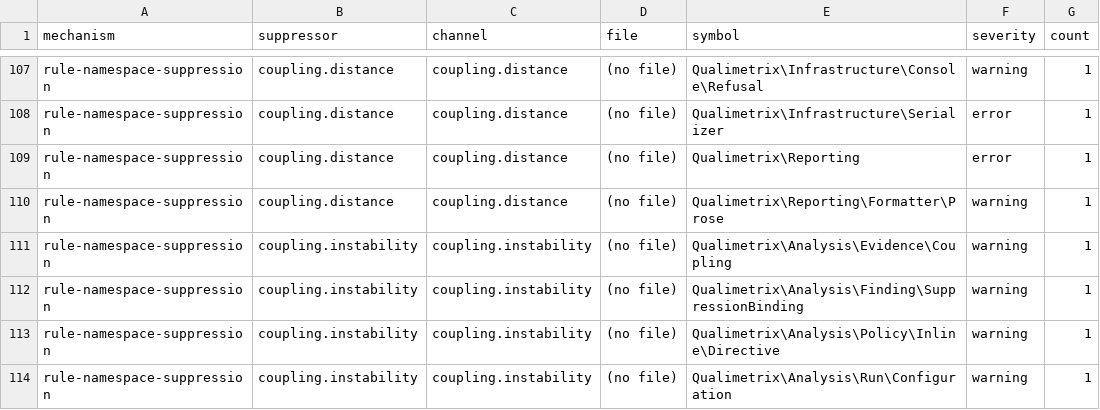
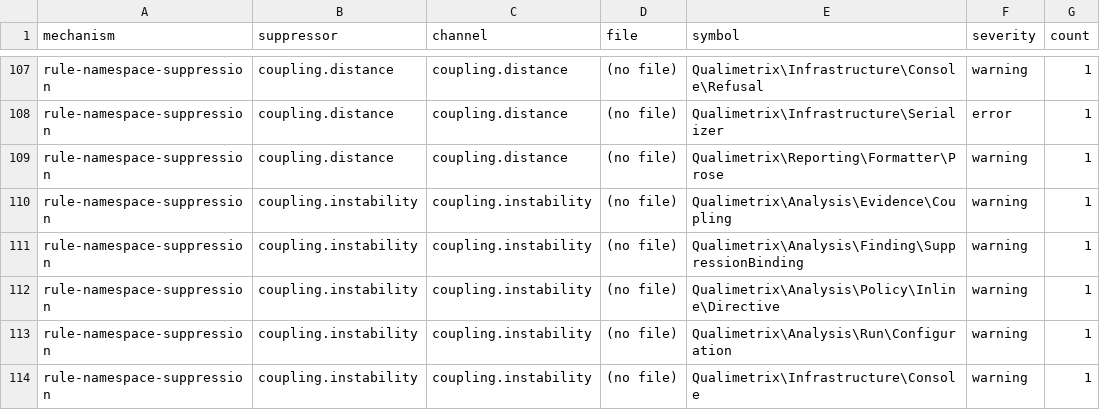
Before and after one commit to qualimetrix/qualimetrix, a TSV file: docs/internal/generated/suppression/composition.tsv, drawn as a sheet; only a part is shown, gaps mark what is left out; the shorter side is filled out with more unchanged rows; the diff names each change by its address in the sheet, - before the commit and + after, or states it on an @@ line.

Commit message:
chore(reporting): bound the own Distance exception with a ratchet

```diff
--- a/docs/internal/generated/suppression/composition.tsv
+++ b/docs/internal/generated/suppression/composition.tsv
-row 109: rule-namespace-suppression | coupling.distance | coupling.distance | (no file) | Qualimetrix\Reporting | error | 1
```
Also changed, not shown: 4 other files.
